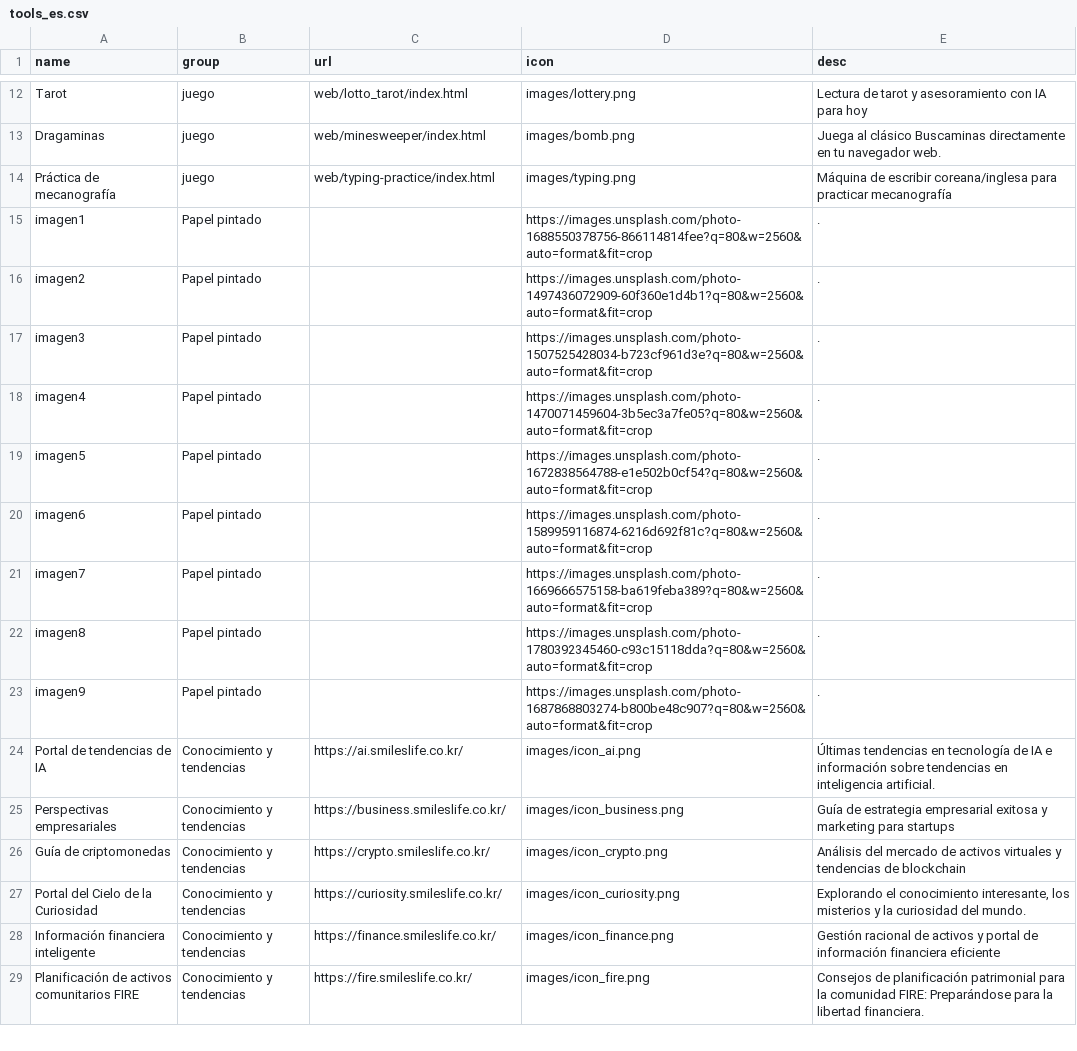
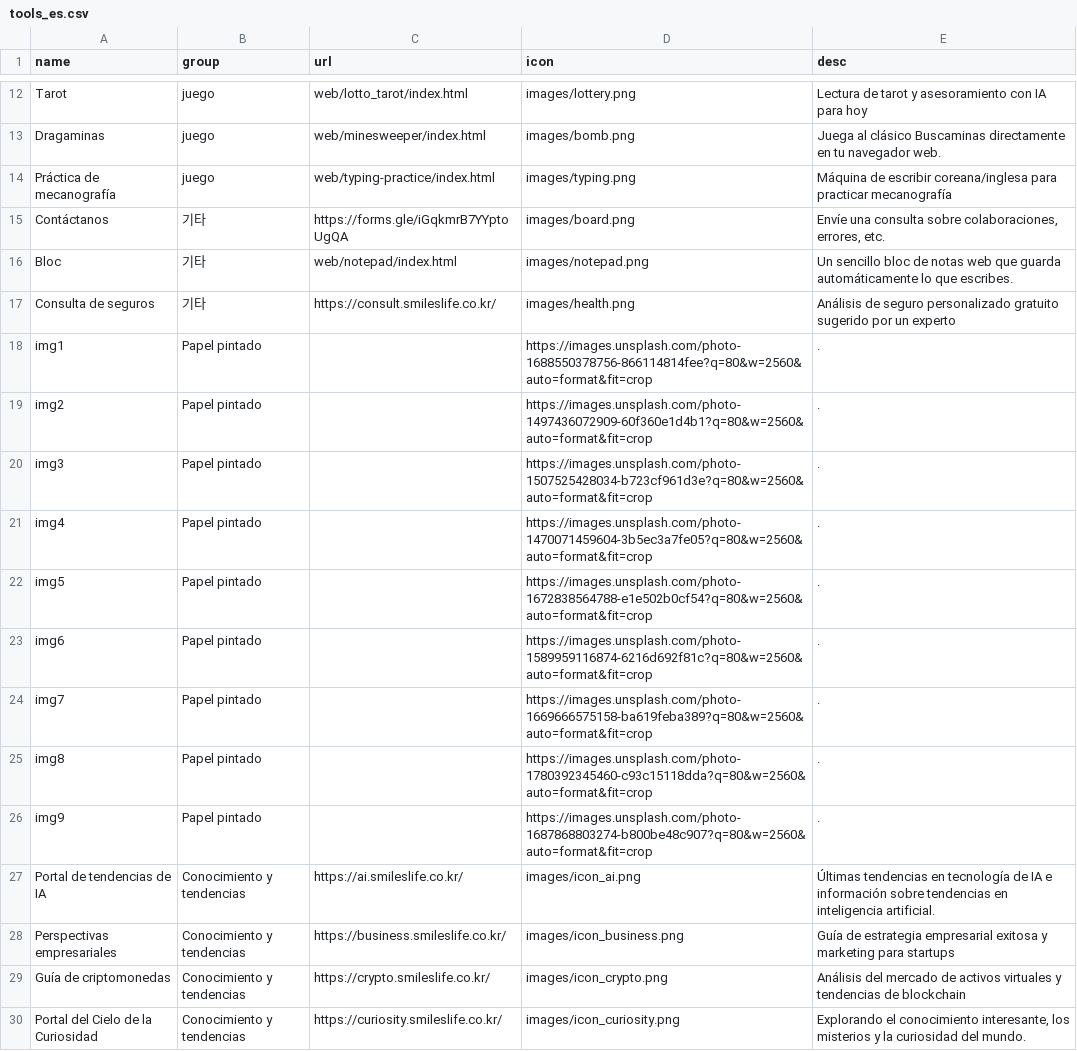
Before and after one commit to takionss/main, a CSV file: tools_es.csv, drawn as a sheet; only a part is shown, gaps mark what is left out; the shorter side is filled out with more unchanged rows.

```diff
--- a/tools_es.csv
+++ b/tools_es.csv
@@ -14,11 +14,14 @@ Dragaminas,juego,web/minesweeper/index.html,images/bomb.png,Juega al clásico Bu
 Práctica de mecanografía,juego,web/typing-practice/index.html,images/typing.png,Máquina de escribir coreana/inglesa para practicar mecanografía
-imagen1,Papel pintado,,https://images.unsplash.com/photo-1688550378756-866114814fee?q=80&w=2560&auto=format&fit=crop,.
-imagen2,Papel pintado,,https://images.unsplash.com/photo-1497436072909-60f360e1d4b1?q=80&w=2560&auto=format&fit=crop,.
-imagen3,Papel pintado,,https://images.unsplash.com/photo-1507525428034-b723cf961d3e?q=80&w=2560&auto=format&fit=crop,.
-imagen4,Papel pintado,,https://images.unsplash.com/photo-1470071459604-3b5ec3a7fe05?q=80&w=2560&auto=format&fit=crop,.
-imagen5,Papel pintado,,https://images.unsplash.com/photo-1672838564788-e1e502b0cf54?q=80&w=2560&auto=format&fit=crop,.
-imagen6,Papel pintado,,https://images.unsplash.com/photo-1589959116874-6216d692f81c?q=80&w=2560&auto=format&fit=crop,.
-imagen7,Papel pintado,,https://images.unsplash.com/photo-1669666575158-ba619feba389?q=80&w=2560&auto=format&fit=crop,.
-imagen8,Papel pintado,,https://images.unsplash.com/photo-1780392345460-c93c15118dda?q=80&w=2560&auto=format&fit=crop,.
-imagen9,Papel pintado,,https://images.unsplash.com/photo-1687868803274-b800be48c907?q=80&w=2560&auto=format&fit=crop,.
+Contáctanos,기타,https://forms.gle/iGqkmrB7YYptoUgQA,images/board.png,"Envíe una consulta sobre colaboraciones, errores, etc."
+Bloc,기타,web/notepad/index.html,images/notepad.png,Un sencillo bloc de notas web que guarda automáticamente lo que escribes.
+Consulta de seguros,기타,https://consult.smileslife.co.kr/,images/health.png,Análisis de seguro personalizado gratuito sugerido por un experto
+img1,Papel pintado,,https://images.unsplash.com/photo-1688550378756-866114814fee?q=80&w=2560&auto=format&fit=crop,.
+img2,Papel pintado,,https://images.unsplash.com/photo-1497436072909-60f360e1d4b1?q=80&w=2560&auto=format&fit=crop,.
+img3,Papel pintado,,https://images.unsplash.com/photo-1507525428034-b723cf961d3e?q=80&w=2560&auto=format&fit=crop,.
+img4,Papel pintado,,https://images.unsplash.com/photo-1470071459604-3b5ec3a7fe05?q=80&w=2560&auto=format&fit=crop,.
+img5,Papel pintado,,https://images.unsplash.com/photo-1672838564788-e1e502b0cf54?q=80&w=2560&auto=format&fit=crop,.
+img6,Papel pintado,,https://images.unsplash.com/photo-1589959116874-6216d692f81c?q=80&w=2560&auto=format&fit=crop,.
+img7,Papel pintado,,https://images.unsplash.com/photo-1669666575158-ba619feba389?q=80&w=2560&auto=format&fit=crop,.
+img8,Papel pintado,,https://images.unsplash.com/photo-1780392345460-c93c15118dda?q=80&w=2560&auto=format&fit=crop,.
+img9,Papel pintado,,https://images.unsplash.com/photo-1687868803274-b800be48c907?q=80&w=2560&auto=format&fit=crop,.
 Portal de tendencias de IA,Conocimiento y tendencias,https://ai.smileslife.co.kr/,images/icon_ai.png,Últimas tendencias en tecnología de IA e información sobre tendencias en inteligencia artificial.
```
Also changed, not shown: tools_en.csv, tools_ja.csv, 6 other files.
